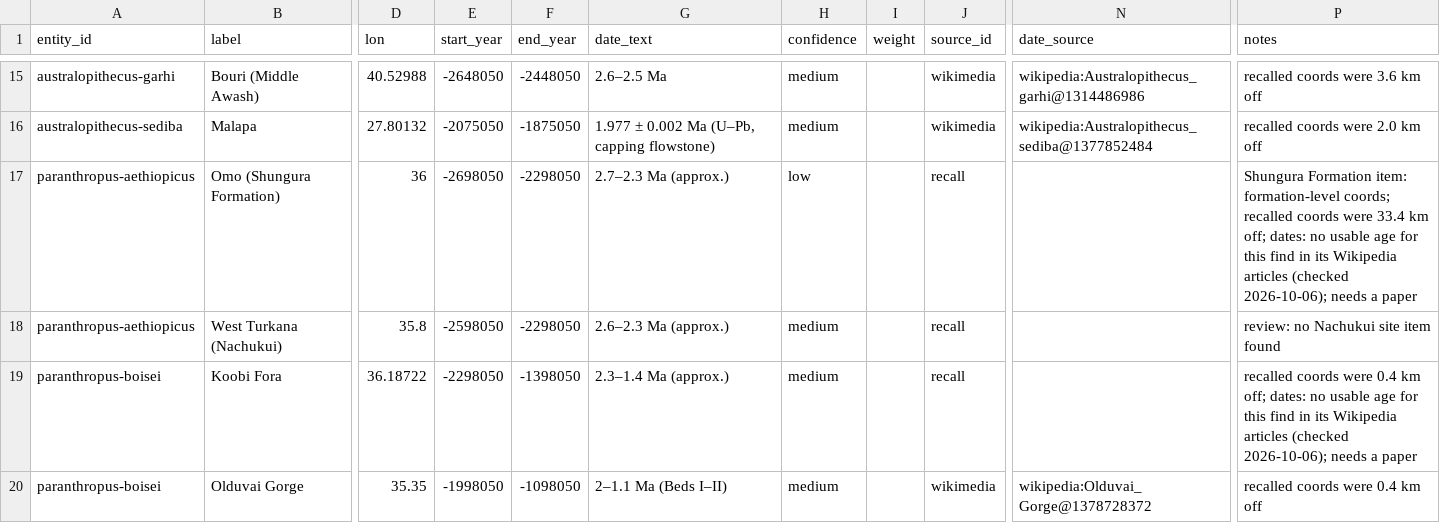
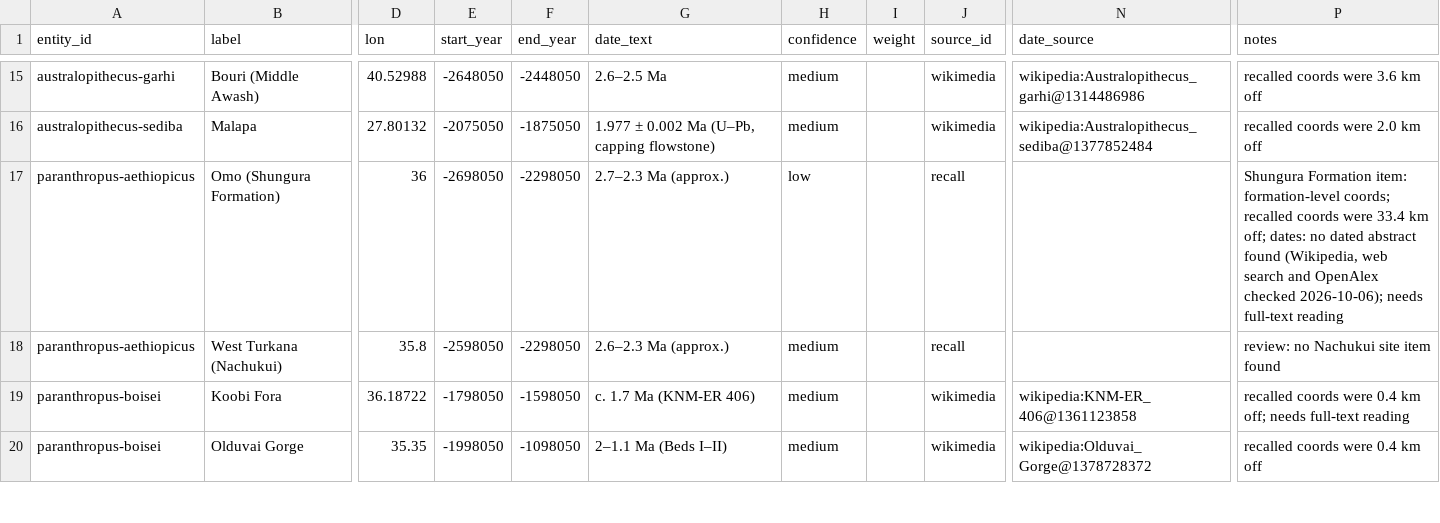
Before and after one commit to croftr/ancestor-atlas, a CSV file: data/curated/species-sites.csv, drawn as a sheet; only a part is shown, gaps mark what is left out; the diff covers the shown part only; the diff names each change by its address in the sheet, - before the commit and + after, or states it on an @@ line.

```diff
--- a/data/curated/species-sites.csv
+++ b/data/curated/species-sites.csv
-P17 (notes): …dates: no usable age for this find in its Wikipedia articles (checked 2026-10-06); needs a paper
+P17 (notes): …dates: no dated abstract found (Wikipedia, web search and OpenAlex checked 2026-10-06); needs full-text reading
-E19 (start_year): -2298050
+E19 (start_year): -1798050
-F19 (end_year): -1398050
+F19 (end_year): -1598050
-G19 (date_text): 2.3–1.4 Ma (approx.)
+G19 (date_text): c. 1.7 Ma (KNM-ER 406)
-J19 (source_id): recall
+J19 (source_id): wikimedia
-N19 (date_source): (empty)
+N19 (date_source): wikipedia:KNM-ER_406@1361123858
-P19 (notes): …km off; dates: no usable age for this find in its Wikipedia articles (checked 2026-10-06); needs a paper
+P19 (notes): …km off; needs full-text reading
```
Also changed, not shown: 37 edited cells elsewhere in this file, data/curated/culture-sites.csv, 4 other files.
